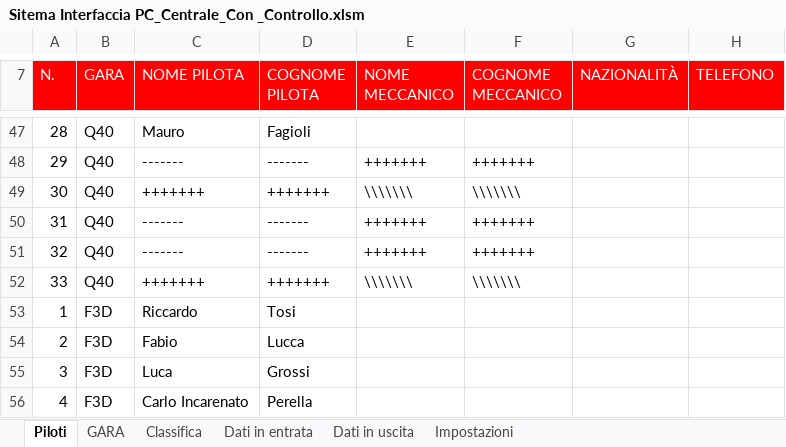
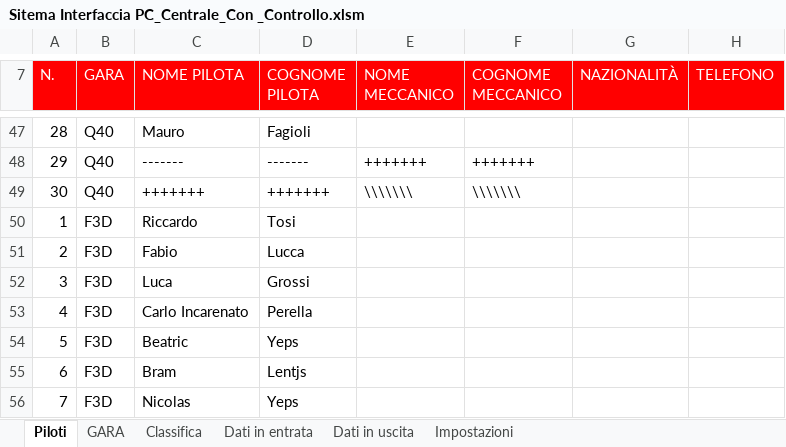
Before and after one commit to giachy96/Sistema_Pylon, an Excel workbook: Interfaccia Gara PC/Sistema Interfaccia ULTIMO/Sitema Interfaccia PC_Centrale_Con _Controllo.xlsm, sheet Piloti, drawn as a sheet; only a part is shown, gaps mark what is left out; the shorter side is filled out with more unchanged rows; values as stored, in another font and other column widths than the file's, no borders; charts and pictures not drawn; the diff names each change by its address in the sheet, - before the commit and + after, or states it on an @@ line.

```diff
--- a/Interfaccia Gara PC/Sistema Interfaccia ULTIMO/Sitema Interfaccia PC_Centrale_Con _Controllo.xlsm (sheet Piloti)
+++ b/Interfaccia Gara PC/Sistema Interfaccia ULTIMO/Sitema Interfaccia PC_Centrale_Con _Controllo.xlsm (sheet Piloti)
-row 50: 31 | Q40 | ------- | ------- | +++++++ | +++++++
-row 51: 32 | Q40 | ------- | ------- | +++++++ | +++++++
-row 52: 33 | Q40 | +++++++ | +++++++ | \\\\\\\ | \\\\\\\
```
Also changed, not shown: sheet GARA, sheet Classifica, charts or pictures, Interfaccia Gara PC/Sistema Interfaccia ULTIMO/Ordine_Volo.xlsx.
